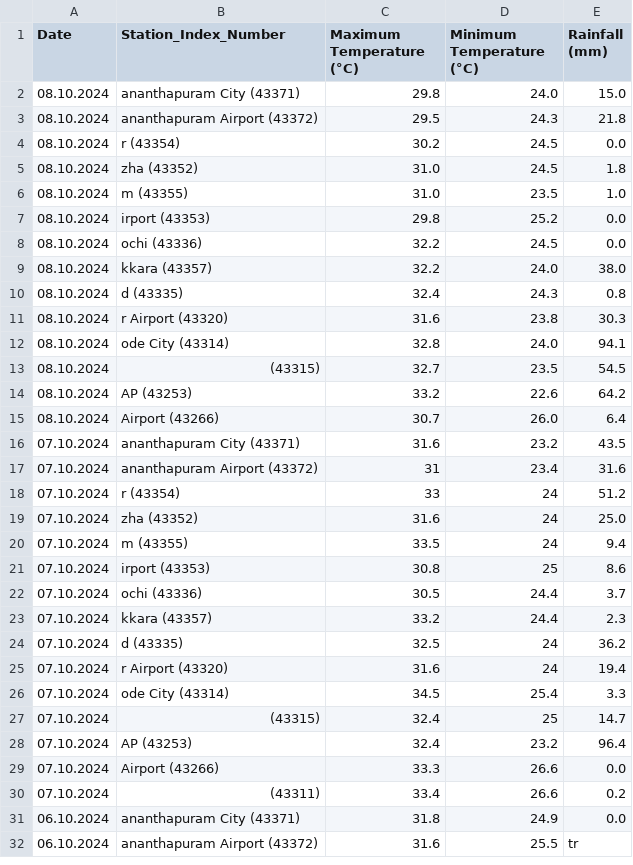
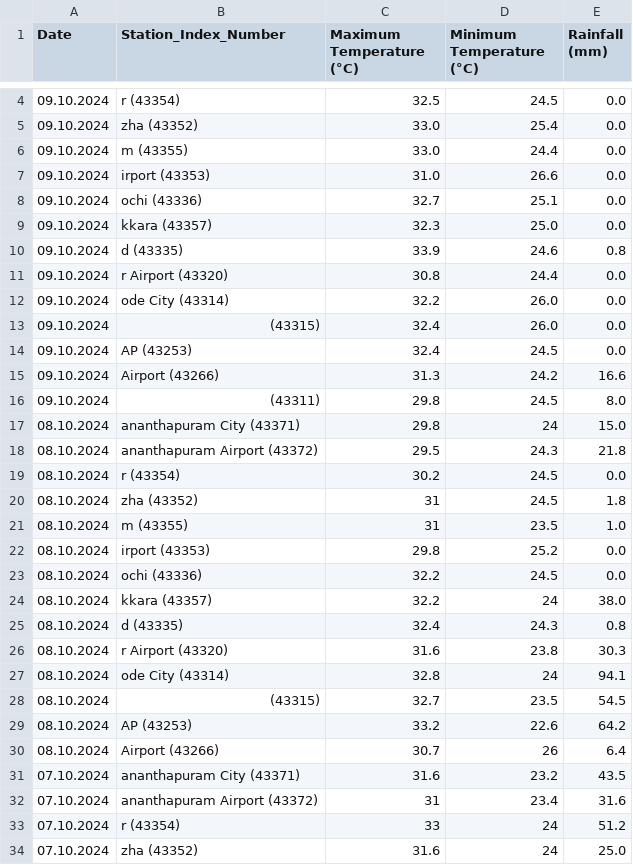
Before and after one commit to arungop/kerala-weather-collector, a CSV file: data/weather_accum.csv, drawn as a sheet; only a part is shown, gaps mark what is left out; the shorter side is filled out with more unchanged rows; the diff covers the shown part only.

```diff
--- a/data/weather_accum.csv
+++ b/data/weather_accum.csv
@@ -2,15 +4,28 @@ Date,Station_Index_Number,Maximum Temperature (°C),Minimum Temperature (°C),Ra
-08.10.2024,ananthapuram City (43371),29.8,24.0,15.0
+09.10.2024,r (43354),32.5,24.5,0.0
+09.10.2024,zha (43352),33.0,25.4,0.0
+09.10.2024,m (43355),33.0,24.4,0.0
+09.10.2024,irport (43353),31.0,26.6,0.0
+09.10.2024,ochi (43336),32.7,25.1,0.0
+09.10.2024,kkara (43357),32.3,25.0,0.0
+09.10.2024,d (43335),33.9,24.6,0.8
+09.10.2024,r Airport (43320),30.8,24.4,0.0
+09.10.2024,ode City (43314),32.2,26.0,0.0
+09.10.2024,(43315),32.4,26.0,0.0
+09.10.2024,AP (43253),32.4,24.5,0.0
+09.10.2024,Airport (43266),31.3,24.2,16.6
+09.10.2024,(43311),29.8,24.5,8.0
+08.10.2024,ananthapuram City (43371),29.8,24,15.0
 08.10.2024,ananthapuram Airport (43372),29.5,24.3,21.8
 08.10.2024,r (43354),30.2,24.5,0.0
-08.10.2024,zha (43352),31.0,24.5,1.8
-08.10.2024,m (43355),31.0,23.5,1.0
+08.10.2024,zha (43352),31,24.5,1.8
+08.10.2024,m (43355),31,23.5,1.0
 08.10.2024,irport (43353),29.8,25.2,0.0
 08.10.2024,ochi (43336),32.2,24.5,0.0
-08.10.2024,kkara (43357),32.2,24.0,38.0
+08.10.2024,kkara (43357),32.2,24,38.0
 08.10.2024,d (43335),32.4,24.3,0.8
 08.10.2024,r Airport (43320),31.6,23.8,30.3
-08.10.2024,ode City (43314),32.8,24.0,94.1
+08.10.2024,ode City (43314),32.8,24,94.1
 08.10.2024,(43315),32.7,23.5,54.5
 08.10.2024,AP (43253),33.2,22.6,64.2
-08.10.2024,Airport (43266),30.7,26.0,6.4
+08.10.2024,Airport (43266),30.7,26,6.4
 07.10.2024,ananthapuram City (43371),31.6,23.2,43.5
```
Also changed, not shown: 2 added rows elsewhere in this file, 1 other file.
